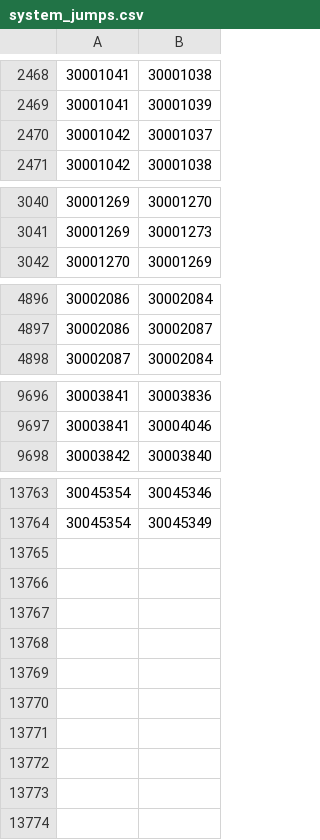
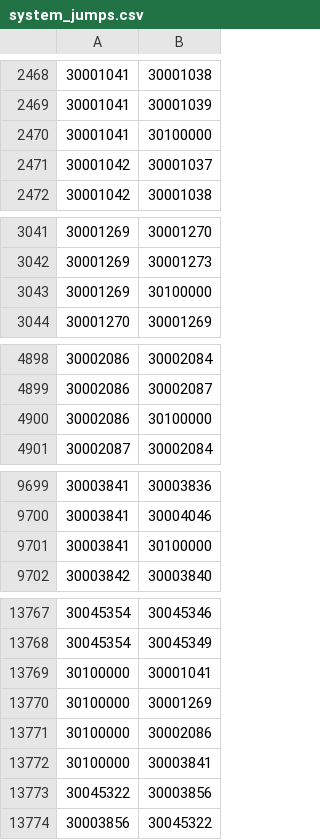
Before and after one commit to secondfry/shortcircuit, a CSV file: resources/database/system_jumps.csv, drawn as a sheet; only a part is shown, gaps mark what is left out; the diff names each change by its address in the sheet, - before the commit and + after, or states it on an @@ line.

Commit message:
added Zarzakh gates and Athouon/Samanuni gates

```diff
--- a/resources/database/system_jumps.csv
+++ b/resources/database/system_jumps.csv
+row 2470: 30001041 | 30100000
+row 3043: 30001269 | 30100000
+row 4900: 30002086 | 30100000
+row 9701: 30003841 | 30100000
+row 13769: 30100000 | 30001041
+row 13770: 30100000 | 30001269
+row 13771: 30100000 | 30002086
+row 13772: 30100000 | 30003841
+row 13773: 30045322 | 30003856
+row 13774: 30003856 | 30045322
```
